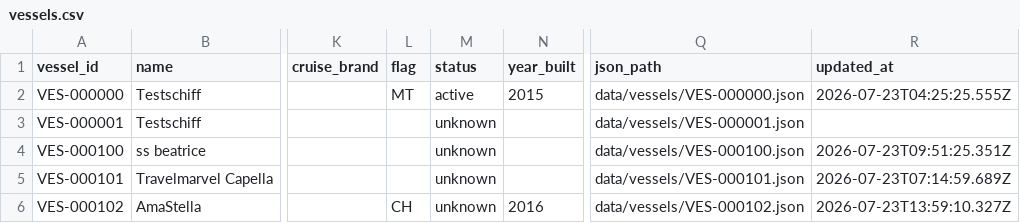
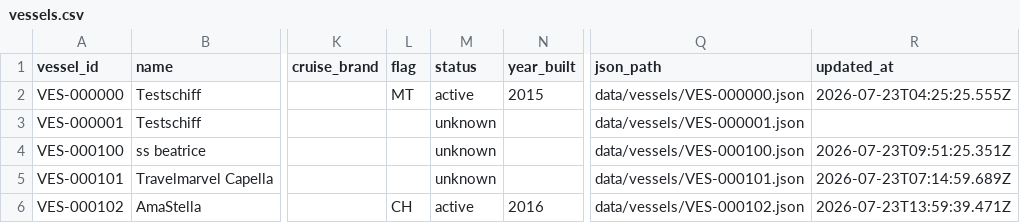
Before and after one commit to ugnet90/danube-vessel-log, a CSV file: data/vessels.csv, drawn as a sheet; only a part is shown, gaps mark what is left out; the diff names each change by its address in the sheet, - before the commit and + after, or states it on an @@ line.

```diff
--- a/data/vessels.csv
+++ b/data/vessels.csv
-M6 (status): unknown
+M6 (status): active
-R6 (updated_at): 2026-07-23T13:59:10.327Z
+R6 (updated_at): 2026-07-23T13:59:39.471Z
```
Also changed, not shown: 1 other file.
